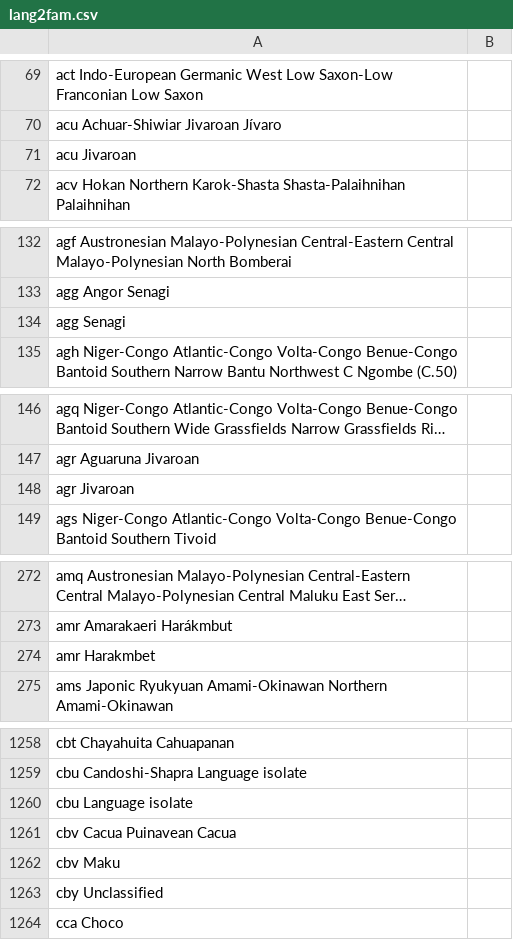
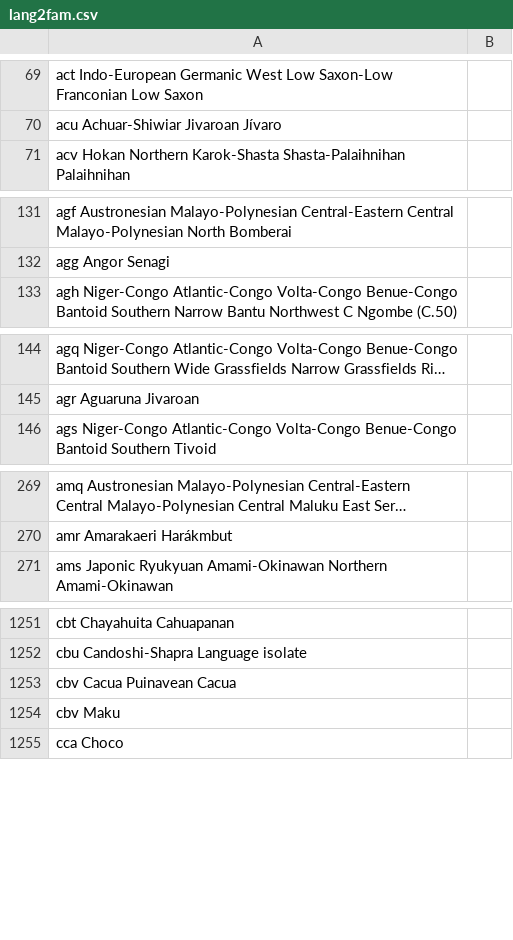
Before and after one commit to tmayer/parasite, a CSV file: parasite/static/data/lang2fam.csv, drawn as a sheet; only a part is shown, gaps mark what is left out; long unchanged cells end in …; the diff covers the shown part only; the diff names each change by its address in the sheet, - before the commit and + after, or states it on an @@ line.

Commit message:
removed duplicate entries in lang2fam.csv

```diff
--- a/parasite/static/data/lang2fam.csv
+++ b/parasite/static/data/lang2fam.csv
-row 71: acu Jivaroan
-row 134: agg Senagi
-row 148: agr Jivaroan
-row 274: amr Harakmbet
-row 1260: cbu Language isolate
-row 1263: cby Unclassified
```
Also changed, not shown: 10 removed rows elsewhere in this file.
